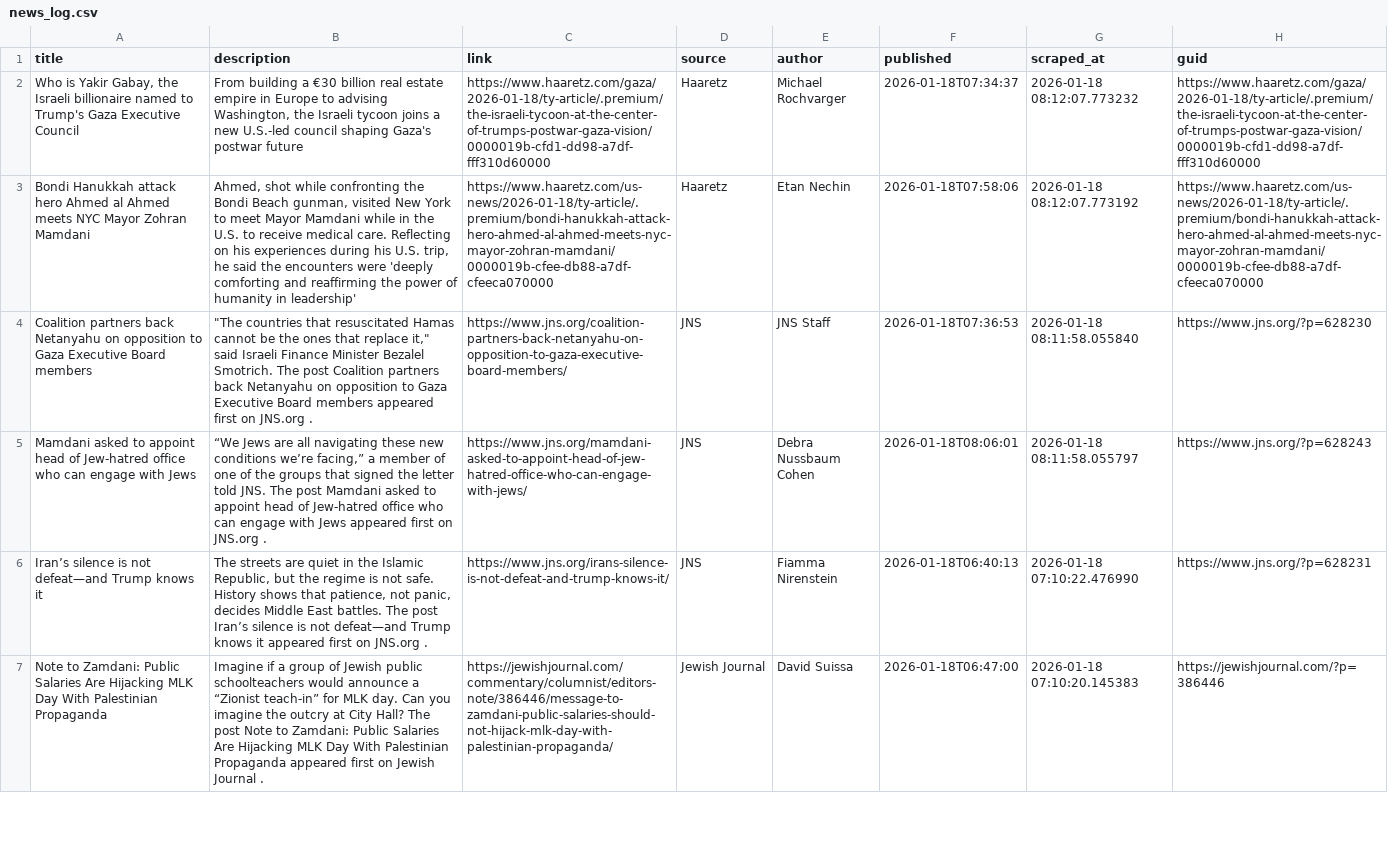
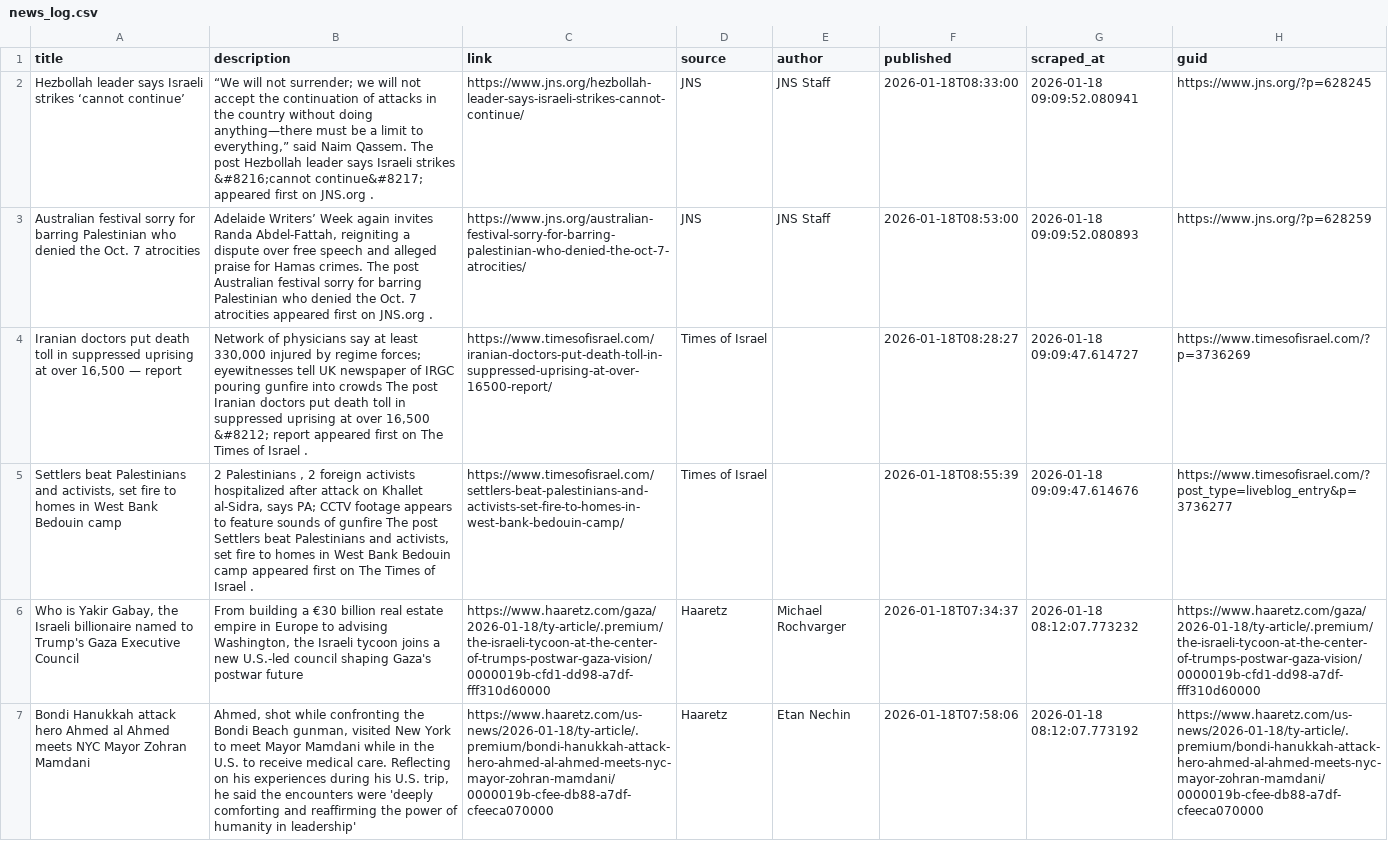
Before and after one commit to jballhalla/jewish-studies-feed, a CSV file: data/memory/news_log.csv, drawn as a sheet; only a part is shown; the shorter side is filled out with more unchanged rows; the diff names each change by its address in the sheet, - before the commit and + after, or states it on an @@ line.

```diff
--- a/data/memory/news_log.csv
+++ b/data/memory/news_log.csv
+row 2: Hezbollah leader says Israeli strikes ‘cannot continue’ | “We will not surrender; we will not accept the continuation of attacks in the country without doing anything—there must be a limit to everything,” said Naim Qassem. The post Hezbollah leader says Israeli strikes &#8216;cannot continue&#8217; appeared first on JNS.org . | https://www.jns.org/hezbollah-leader-says-israeli-strikes-cannot-continue/ | JNS | JNS Staff | 2026-01-18T08:33:00 | 2026-01-18 09:09:52.080941 | https://www.jns.org/?p=628245
+row 3: Australian festival sorry for barring Palestinian who denied the Oct. 7 atrocities | Adelaide Writers’ Week again invites Randa Abdel-Fattah, reigniting a dispute over free speech and alleged praise for Hamas crimes. The post Australian festival sorry for barring Palestinian who denied the Oct. 7 atrocities appeared first on JNS.org . | https://www.jns.org/australian-festival-sorry-for-barring-palestinian-who-denied-the-oct-7-atrocities/ | JNS | JNS Staff | 2026-01-18T08:53:00 | 2026-01-18 09:09:52.080893 | https://www.jns.org/?p=628259
+row 4: Iranian doctors put death toll in suppressed uprising at over 16,500 — report | Network of physicians say at least 330,000 injured by regime forces; eyewitnesses tell UK newspaper of IRGC pouring gunfire into crowds The post Iranian doctors put death toll in suppressed uprising at over 16,500 &#8212; report appeared first on The Times of Israel . | https://www.timesofisrael.com/iranian-doctors-put-death-toll-in-suppressed-uprising-at-over-16500-report/ | Times of Israel |  | 2026-01-18T08:28:27 | 2026-01-18 09:09:47.614727 | https://www.timesofisrael.com/?p=3736269
+row 5: Settlers beat Palestinians and activists, set fire to homes in West Bank Bedouin camp | 2 Palestinians , 2 foreign activists hospitalized after attack on Khallet al-Sidra, says PA; CCTV footage appears to feature sounds of gunfire The post Settlers beat Palestinians and activists, set fire to homes in West Bank Bedouin camp appeared first on The Times of Israel . | https://www.timesofisrael.com/settlers-beat-palestinians-and-activists-set-fire-to-homes-in-west-bank-bedouin-camp/ | Times of Israel |  | 2026-01-18T08:55:39 | 2026-01-18 09:09:47.614676 | https://www.timesofisrael.com/?post_type=liveblog_entry&p=3736277
```
